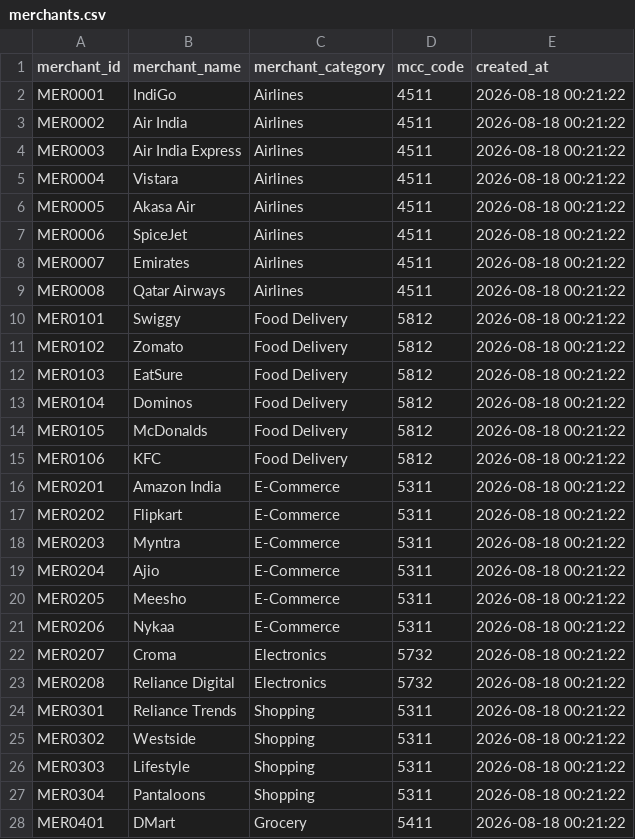
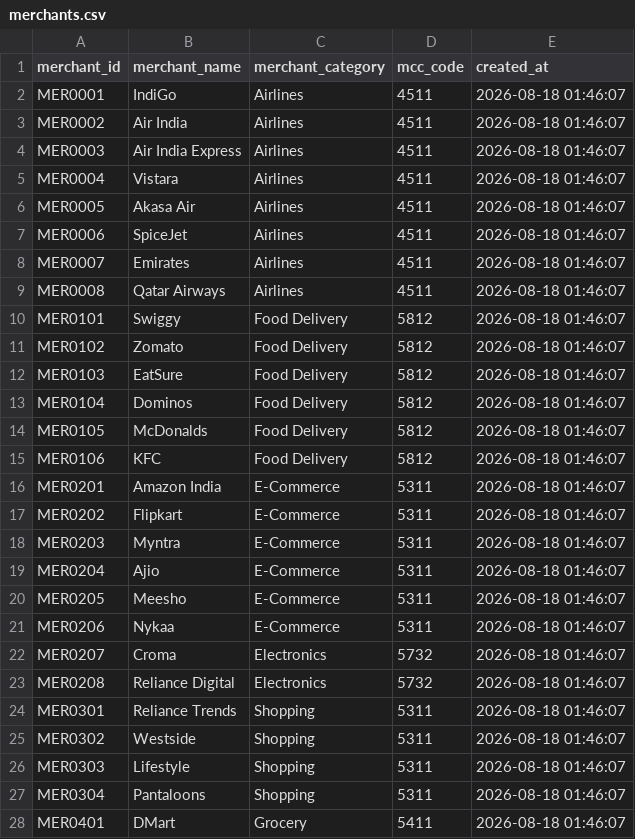
Before and after one commit to kartikkumbhar150/NPN_Cognizant, a CSV file: Python/Database_csvs/merchants.csv, drawn as a sheet; only a part is shown; the diff covers the shown part only.

```diff
--- a/Python/Database_csvs/merchants.csv
+++ b/Python/Database_csvs/merchants.csv
@@ -1,28 +1,28 @@
 merchant_id,merchant_name,merchant_category,mcc_code,created_at
-MER0001,IndiGo,Airlines,4511,2026-08-18 00:21:22
-MER0002,Air India,Airlines,4511,2026-08-18 00:21:22
-MER0003,Air India Express,Airlines,4511,2026-08-18 00:21:22
-MER0004,Vistara,Airlines,4511,2026-08-18 00:21:22
-MER0005,Akasa Air,Airlines,4511,2026-08-18 00:21:22
-MER0006,SpiceJet,Airlines,4511,2026-08-18 00:21:22
-MER0007,Emirates,Airlines,4511,2026-08-18 00:21:22
-MER0008,Qatar Airways,Airlines,4511,2026-08-18 00:21:22
-MER0101,Swiggy,Food Delivery,5812,2026-08-18 00:21:22
-MER0102,Zomato,Food Delivery,5812,2026-08-18 00:21:22
-MER0103,EatSure,Food Delivery,5812,2026-08-18 00:21:22
-MER0104,Dominos,Food Delivery,5812,2026-08-18 00:21:22
-MER0105,McDonalds,Food Delivery,5812,2026-08-18 00:21:22
-MER0106,KFC,Food Delivery,5812,2026-08-18 00:21:22
-MER0201,Amazon India,E-Commerce,5311,2026-08-18 00:21:22
-MER0202,Flipkart,E-Commerce,5311,2026-08-18 00:21:22
-MER0203,Myntra,E-Commerce,5311,2026-08-18 00:21:22
-MER0204,Ajio,E-Commerce,5311,2026-08-18 00:21:22
-MER0205,Meesho,E-Commerce,5311,2026-08-18 00:21:22
-MER0206,Nykaa,E-Commerce,5311,2026-08-18 00:21:22
-MER0207,Croma,Electronics,5732,2026-08-18 00:21:22
-MER0208,Reliance Digital,Electronics,5732,2026-08-18 00:21:22
-MER0301,Reliance Trends,Shopping,5311,2026-08-18 00:21:22
-MER0302,Westside,Shopping,5311,2026-08-18 00:21:22
-MER0303,Lifestyle,Shopping,5311,2026-08-18 00:21:22
-MER0304,Pantaloons,Shopping,5311,2026-08-18 00:21:22
-MER0401,DMart,Grocery,5411,2026-08-18 00:21:22
+MER0001,IndiGo,Airlines,4511,2026-08-18 01:46:07
+MER0002,Air India,Airlines,4511,2026-08-18 01:46:07
+MER0003,Air India Express,Airlines,4511,2026-08-18 01:46:07
+MER0004,Vistara,Airlines,4511,2026-08-18 01:46:07
+MER0005,Akasa Air,Airlines,4511,2026-08-18 01:46:07
+MER0006,SpiceJet,Airlines,4511,2026-08-18 01:46:07
+MER0007,Emirates,Airlines,4511,2026-08-18 01:46:07
+MER0008,Qatar Airways,Airlines,4511,2026-08-18 01:46:07
+MER0101,Swiggy,Food Delivery,5812,2026-08-18 01:46:07
+MER0102,Zomato,Food Delivery,5812,2026-08-18 01:46:07
+MER0103,EatSure,Food Delivery,5812,2026-08-18 01:46:07
+MER0104,Dominos,Food Delivery,5812,2026-08-18 01:46:07
+MER0105,McDonalds,Food Delivery,5812,2026-08-18 01:46:07
+MER0106,KFC,Food Delivery,5812,2026-08-18 01:46:07
+MER0201,Amazon India,E-Commerce,5311,2026-08-18 01:46:07
+MER0202,Flipkart,E-Commerce,5311,2026-08-18 01:46:07
+MER0203,Myntra,E-Commerce,5311,2026-08-18 01:46:07
+MER0204,Ajio,E-Commerce,5311,2026-08-18 01:46:07
+MER0205,Meesho,E-Commerce,5311,2026-08-18 01:46:07
+MER0206,Nykaa,E-Commerce,5311,2026-08-18 01:46:07
+MER0207,Croma,Electronics,5732,2026-08-18 01:46:07
+MER0208,Reliance Digital,Electronics,5732,2026-08-18 01:46:07
+MER0301,Reliance Trends,Shopping,5311,2026-08-18 01:46:07
+MER0302,Westside,Shopping,5311,2026-08-18 01:46:07
+MER0303,Lifestyle,Shopping,5311,2026-08-18 01:46:07
+MER0304,Pantaloons,Shopping,5311,2026-08-18 01:46:07
+MER0401,DMart,Grocery,5411,2026-08-18 01:46:07
```
Also changed, not shown: 82 edited cells elsewhere in this file, Python/Database_csvs/credit_card_products.csv, Python/Database_csvs/debit_card_products.csv, 4 other files.
